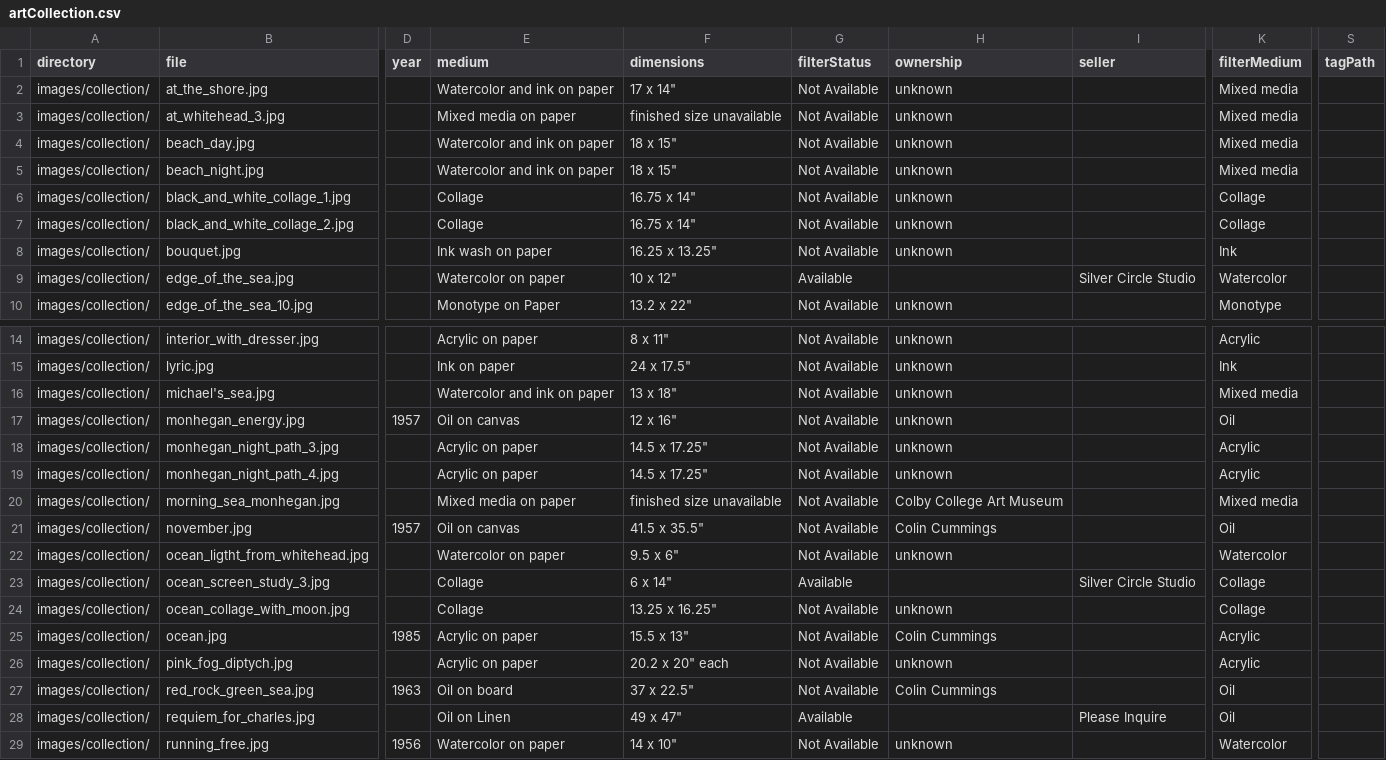
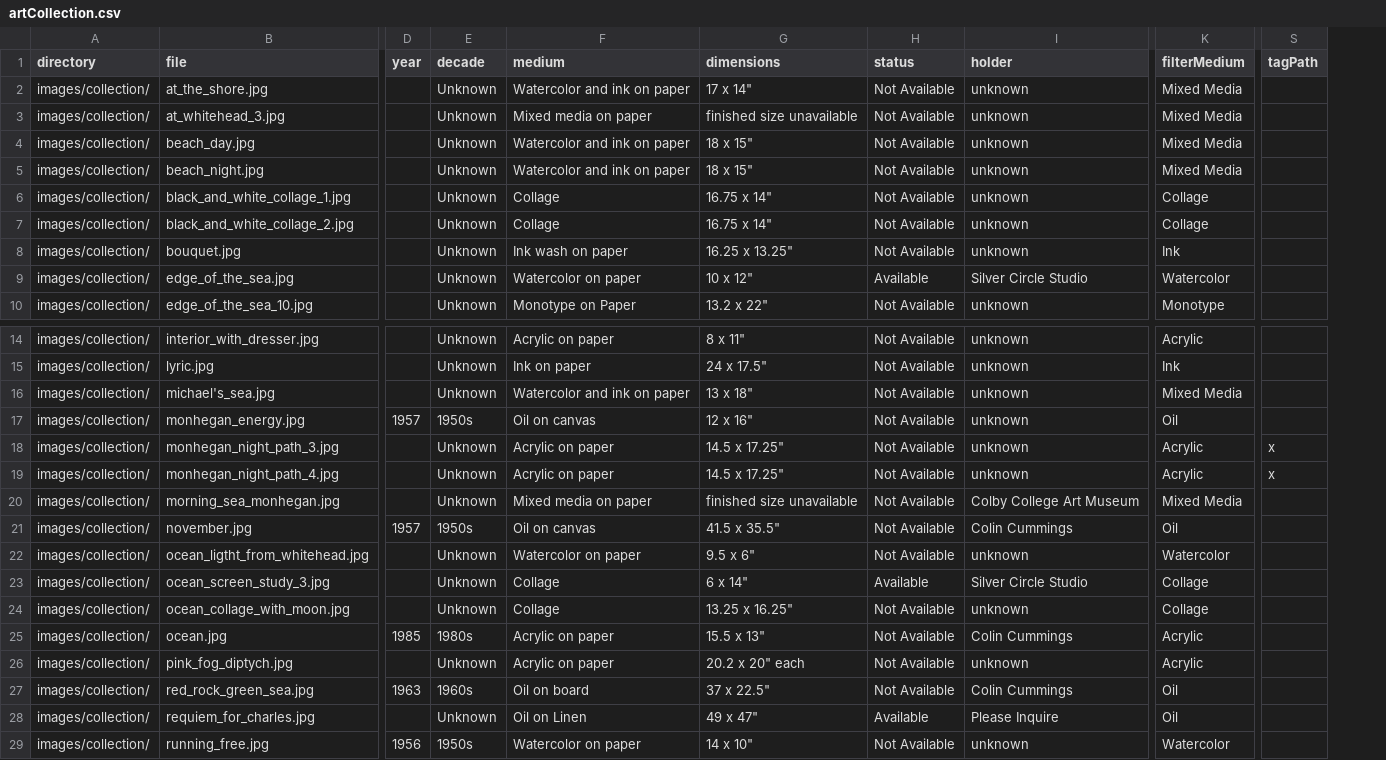
Before and after one commit to colinrobertbrooks/frances-kornbluth, a CSV file: data/artCollection.csv, drawn as a sheet; only a part is shown, gaps mark what is left out; removed rows and columns are numbered as before the commit, all else as after; the diff covers the shown part only; the diff names each change by its address in the sheet, - before the commit and + after, or states it on an @@ line.

Commit message:
complete dynamic filter loading (include count and exclude 0 counts), complete mobile and desktop filters (tied together).

```diff
--- a/data/artCollection.csv
+++ b/data/artCollection.csv
+column E (decade), rows 2-10: all Unknown; rows 14-29: Unknown | Unknown | Unknown | 1950s | Unknown | Unknown | Unknown | 1950s | Unknown | Unknown | Unknown | 1980s | Unknown | 1960s | Unknown | 1950s
-column I (seller), row 9: Silver Circle Studio; rows 23-28: Silver Circle Studio |  |  |  |  | Please Inquire
-H1: filterStatus
+H1: status
-I1: ownership
+I1: holder
-K2:K5 (filterMedium): Mixed media
+K2:K5 (filterMedium): Mixed Media
-I9 (holder): (empty)
+I9 (holder): Silver Circle Studio
-K16 (filterMedium): Mixed media
+K16 (filterMedium): Mixed Media
-S18:S19 (tagPath): (empty)
+S18:S19 (tagPath): x
-K20 (filterMedium): Mixed media
+K20 (filterMedium): Mixed Media
-I23 (holder): (empty)
+I23 (holder): Silver Circle Studio
-I28 (holder): (empty)
+I28 (holder): Please Inquire
```
Also changed, not shown: 1 edited cell elsewhere in this file, 3 other files.
